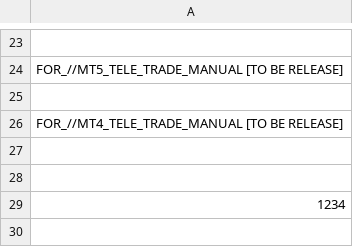
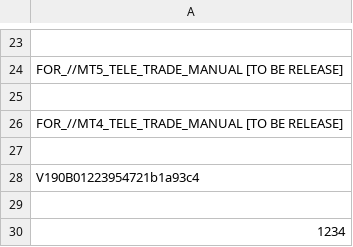
Before and after one commit to infotechniques/infotechniques.github.io, a CSV file: lifetimechecking.csv, drawn as a sheet; only a part is shown, gaps mark what is left out; the diff names each change by its address in the sheet, - before the commit and + after, or states it on an @@ line.

Commit message:
Update lifetimechecking.csv

```diff
--- a/lifetimechecking.csv
+++ b/lifetimechecking.csv
+row 28: V190B01223954721b1a93c4
```
